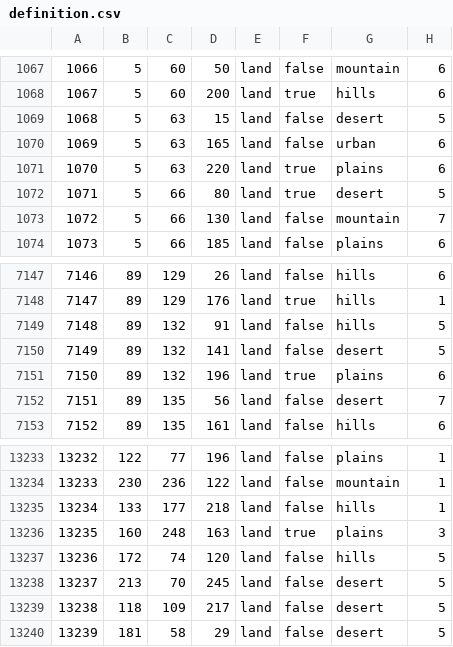
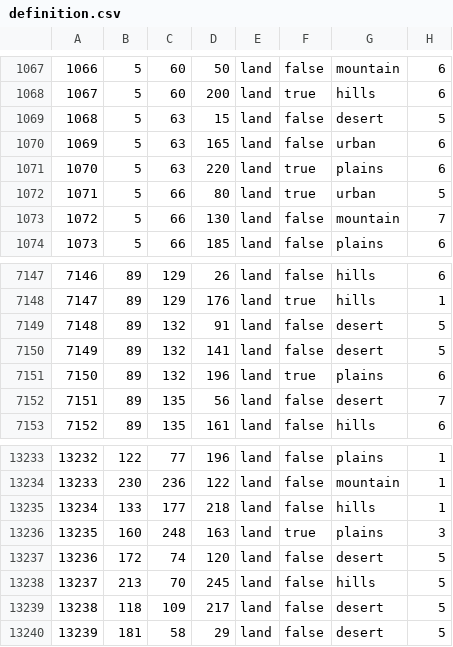
Before and after one commit to Mumiago/MFU-Updated, a CSV file: map/definition.csv, drawn as a sheet; only a part is shown, gaps mark what is left out.

```diff
--- a/map/definition.csv
+++ b/map/definition.csv
@@ -1071,3 +1071,3 @@
 1070;5;63;220;land;true;plains;6
-1071;5;66;80;land;true;desert;5
+1071;5;66;80;land;true;urban;5
 1072;5;66;130;land;false;mountain;7
@@ -7148,3 +7148,3 @@
 7147;89;129;176;land;true;hills;1
-7148;89;132;91;land;false;hills;5
+7148;89;132;91;land;false;desert;5
 7149;89;132;141;land;false;desert;5
@@ -13236,4 +13236,4 @@
 13235;160;248;163;land;true;plains;3
-13236;172;74;120;land;false;hills;5
-13237;213;70;245;land;false;desert;5
+13236;172;74;120;land;false;desert;5
+13237;213;70;245;land;false;hills;5
 13238;118;109;217;land;false;desert;5
```
Also changed, not shown: 3 other files.
